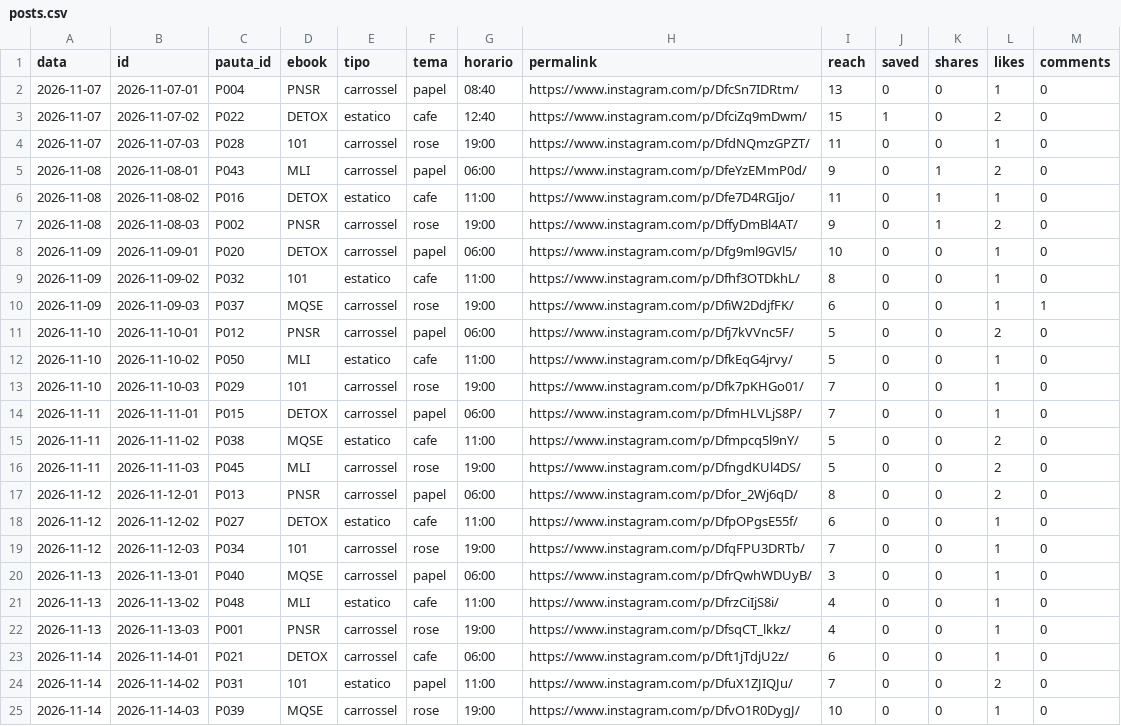
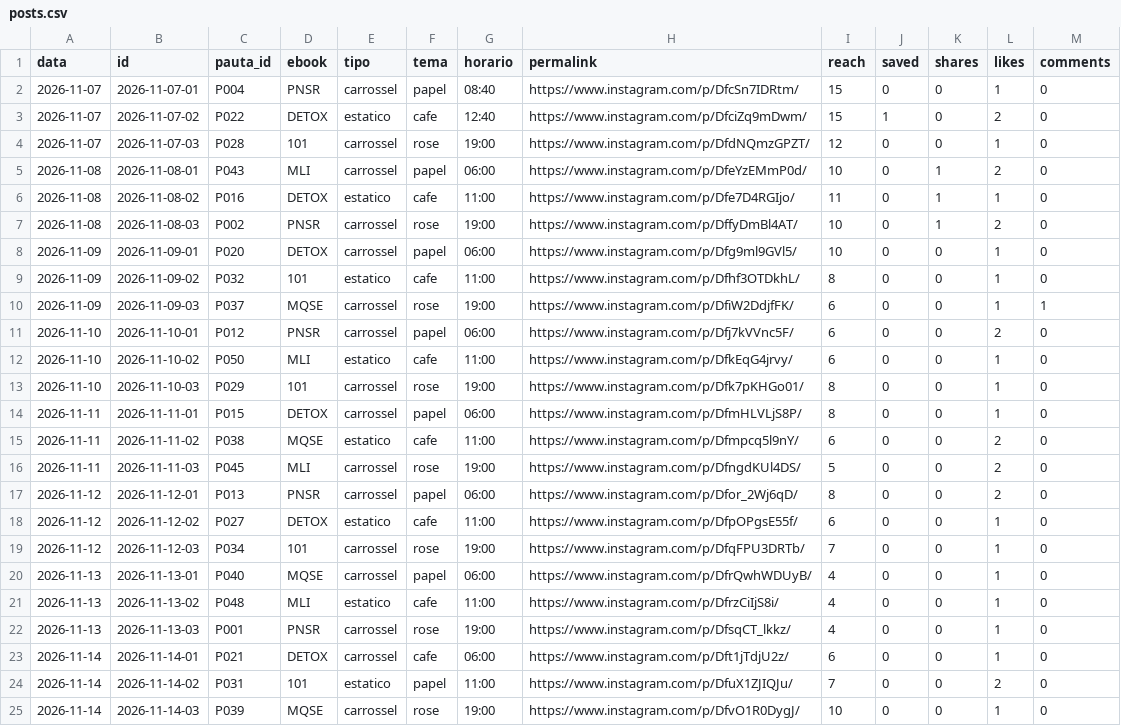
Before and after one commit to jordanobvivan97/promessa-auto, a CSV file: metricas/posts.csv, drawn as a sheet; only a part is shown; the diff covers the shown part only.

```diff
--- a/metricas/posts.csv
+++ b/metricas/posts.csv
@@ -1,8 +1,8 @@
 data,id,pauta_id,ebook,tipo,tema,horario,permalink,reach,saved,shares,likes,comments
-2026-11-07,2026-11-07-01,P004,PNSR,carrossel,papel,08:40,https://www.instagram.com/p/DfcSn7IDRtm/,13,0,0,1,0
+2026-11-07,2026-11-07-01,P004,PNSR,carrossel,papel,08:40,https://www.instagram.com/p/DfcSn7IDRtm/,15,0,0,1,0
 2026-11-07,2026-11-07-02,P022,DETOX,estatico,cafe,12:40,https://www.instagram.com/p/DfciZq9mDwm/,15,1,0,2,0
-2026-11-07,2026-11-07-03,P028,101,carrossel,rose,19:00,https://www.instagram.com/p/DfdNQmzGPZT/,11,0,0,1,0
-2026-11-08,2026-11-08-01,P043,MLI,carrossel,papel,06:00,https://www.instagram.com/p/DfeYzEMmP0d/,9,0,1,2,0
+2026-11-07,2026-11-07-03,P028,101,carrossel,rose,19:00,https://www.instagram.com/p/DfdNQmzGPZT/,12,0,0,1,0
+2026-11-08,2026-11-08-01,P043,MLI,carrossel,papel,06:00,https://www.instagram.com/p/DfeYzEMmP0d/,10,0,1,2,0
 2026-11-08,2026-11-08-02,P016,DETOX,estatico,cafe,11:00,https://www.instagram.com/p/Dfe7D4RGIjo/,11,0,1,1,0
-2026-11-08,2026-11-08-03,P002,PNSR,carrossel,rose,19:00,https://www.instagram.com/p/DffyDmBl4AT/,9,0,1,2,0
+2026-11-08,2026-11-08-03,P002,PNSR,carrossel,rose,19:00,https://www.instagram.com/p/DffyDmBl4AT/,10,0,1,2,0
 2026-11-09,2026-11-09-01,P020,DETOX,carrossel,papel,06:00,https://www.instagram.com/p/Dfg9ml9GVl5/,10,0,0,1,0
@@ -10,7 +10,7 @@ data,id,pauta_id,ebook,tipo,tema,horario,permalink,reach,saved,shares,likes,comm
 2026-11-09,2026-11-09-03,P037,MQSE,carrossel,rose,19:00,https://www.instagram.com/p/DfiW2DdjfFK/,6,0,0,1,1
-2026-11-10,2026-11-10-01,P012,PNSR,carrossel,papel,06:00,https://www.instagram.com/p/Dfj7kVVnc5F/,5,0,0,2,0
-2026-11-10,2026-11-10-02,P050,MLI,estatico,cafe,11:00,https://www.instagram.com/p/DfkEqG4jrvy/,5,0,0,1,0
-2026-11-10,2026-11-10-03,P029,101,carrossel,rose,19:00,https://www.instagram.com/p/Dfk7pKHGo01/,7,0,0,1,0
-2026-11-11,2026-11-11-01,P015,DETOX,carrossel,papel,06:00,https://www.instagram.com/p/DfmHLVLjS8P/,7,0,0,1,0
-2026-11-11,2026-11-11-02,P038,MQSE,estatico,cafe,11:00,https://www.instagram.com/p/Dfmpcq5l9nY/,5,0,0,2,0
+2026-11-10,2026-11-10-01,P012,PNSR,carrossel,papel,06:00,https://www.instagram.com/p/Dfj7kVVnc5F/,6,0,0,2,0
+2026-11-10,2026-11-10-02,P050,MLI,estatico,cafe,11:00,https://www.instagram.com/p/DfkEqG4jrvy/,6,0,0,1,0
+2026-11-10,2026-11-10-03,P029,101,carrossel,rose,19:00,https://www.instagram.com/p/Dfk7pKHGo01/,8,0,0,1,0
+2026-11-11,2026-11-11-01,P015,DETOX,carrossel,papel,06:00,https://www.instagram.com/p/DfmHLVLjS8P/,8,0,0,1,0
+2026-11-11,2026-11-11-02,P038,MQSE,estatico,cafe,11:00,https://www.instagram.com/p/Dfmpcq5l9nY/,6,0,0,2,0
 2026-11-11,2026-11-11-03,P045,MLI,carrossel,rose,19:00,https://www.instagram.com/p/DfngdKUl4DS/,5,0,0,2,0
@@ -19,3 +19,3 @@ data,id,pauta_id,ebook,tipo,tema,horario,permalink,reach,saved,shares,likes,comm
 2026-11-12,2026-11-12-03,P034,101,carrossel,rose,19:00,https://www.instagram.com/p/DfqFPU3DRTb/,7,0,0,1,0
-2026-11-13,2026-11-13-01,P040,MQSE,carrossel,papel,06:00,https://www.instagram.com/p/DfrQwhWDUyB/,3,0,0,1,0
+2026-11-13,2026-11-13-01,P040,MQSE,carrossel,papel,06:00,https://www.instagram.com/p/DfrQwhWDUyB/,4,0,0,1,0
 2026-11-13,2026-11-13-02,P048,MLI,estatico,cafe,11:00,https://www.instagram.com/p/DfrzCiIjS8i/,4,0,0,1,0
```
Also changed, not shown: 3 added rows and 3 edited cells elsewhere in this file, 1 other file.
